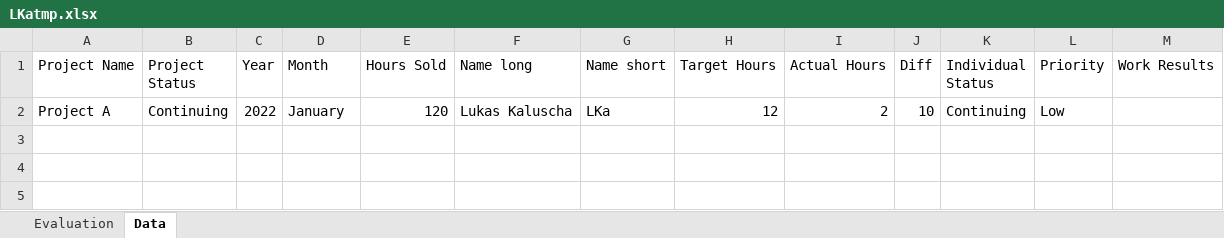
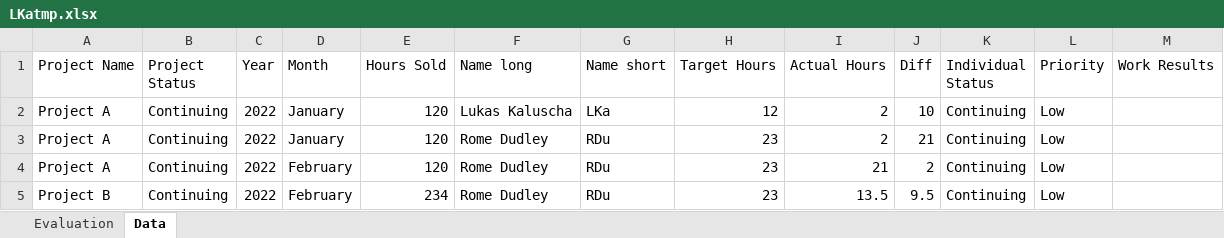
Before and after one commit to turboka11e/ch.slsp.pmt, an Excel workbook: public/evaluations/LKatmp.xlsx, sheet Data, drawn as a sheet; values as stored, in another font and other column widths than the file's, no borders; the diff names each change by its address in the sheet, - before the commit and + after, or states it on an @@ line.

Commit message:
some more design and archive for projects

```diff
--- a/public/evaluations/LKatmp.xlsx (sheet Data)
+++ b/public/evaluations/LKatmp.xlsx (sheet Data)
+row 3: Project A | Continuing | 2022 | January | 120 | Rome Dudley | RDu | 23 | 2 | 21 | Continuing | Low
+row 4: Project A | Continuing | 2022 | February | 120 | Rome Dudley | RDu | 23 | 21 | 2 | Continuing | Low
+row 5: Project B | Continuing | 2022 | February | 234 | Rome Dudley | RDu | 23 | 13.5 | 9.5 | Continuing | Low
```
Also changed, not shown: 17 other files.
